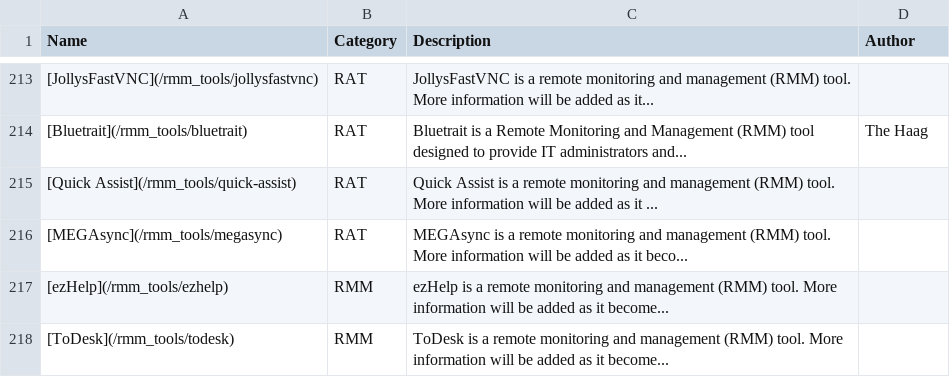
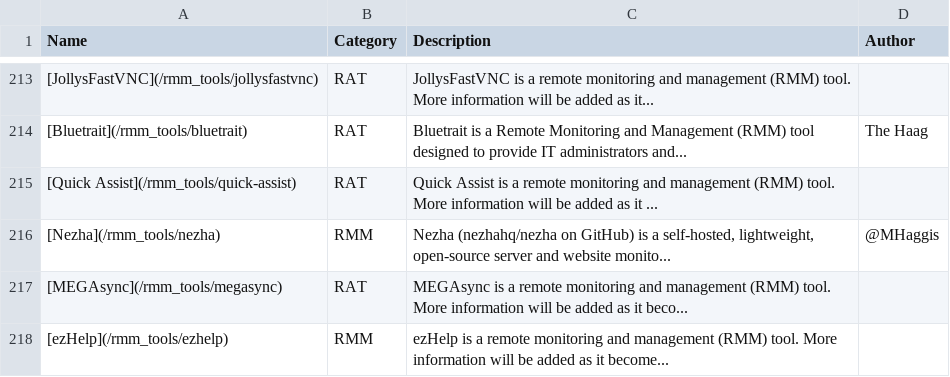
Before and after one commit to magicsword-io/LOLRMM, a CSV file: website/public/rmm_tools_table.csv, drawn as a sheet; only a part is shown, gaps mark what is left out; the shorter side is filled out with more unchanged rows.

```diff
--- a/website/public/rmm_tools_table.csv
+++ b/website/public/rmm_tools_table.csv
@@ -215,2 +215,3 @@ Name,Category,Description,Author
 [Quick Assist](/rmm_tools/quick-assist),RAT,Quick Assist is a remote monitoring and management (RMM) tool. More information will be added as it ...,
+[Nezha](/rmm_tools/nezha),RMM,"Nezha (nezhahq/nezha on GitHub) is a self-hosted, lightweight, open-source server and website monito...",@MHaggis
 [MEGAsync](/rmm_tools/megasync),RAT,MEGAsync is a remote monitoring and management (RMM) tool. More information will be added as it beco...,
```
Also changed, not shown: website/public/api/rmm_domains.csv, 8 other files.
